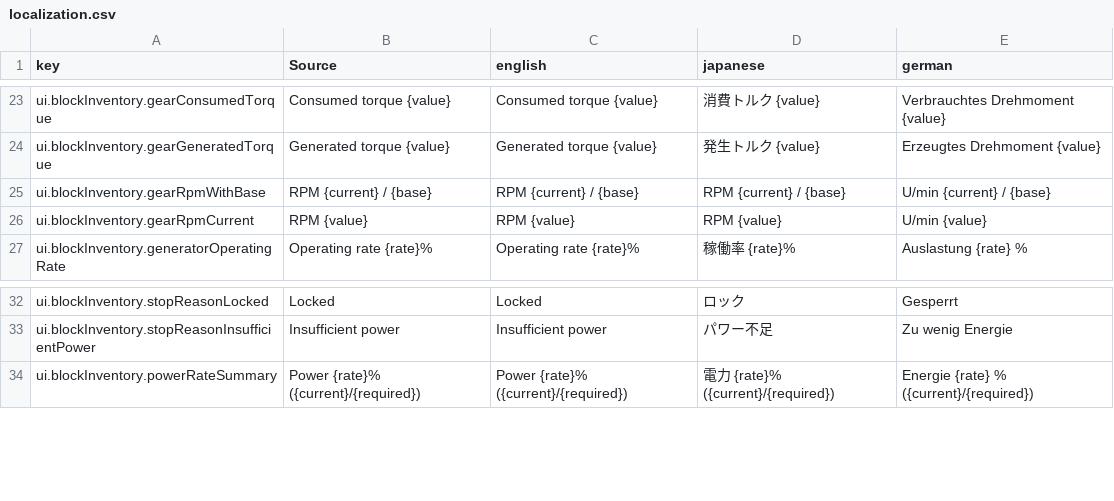
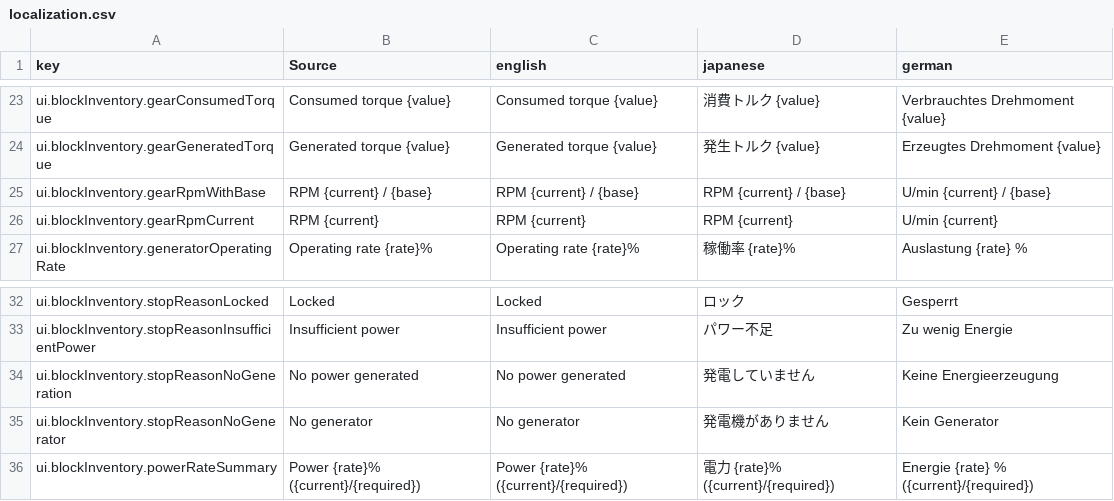
Before and after one commit to moorestech/moorestech, a CSV file: Localization/localization.csv, drawn as a sheet; only a part is shown, gaps mark what is left out.

```diff
--- a/Localization/localization.csv
+++ b/Localization/localization.csv
@@ -25,3 +25,3 @@ ui.blockInventory.gearGeneratedTorque,Generated torque {value},Generated torque
 ui.blockInventory.gearRpmWithBase,RPM {current} / {base},RPM {current} / {base},RPM {current} / {base},U/min {current} / {base}
-ui.blockInventory.gearRpmCurrent,RPM {value},RPM {value},RPM {value},U/min {value}
+ui.blockInventory.gearRpmCurrent,RPM {current},RPM {current},RPM {current},U/min {current}
 ui.blockInventory.generatorOperatingRate,Operating rate {rate}%,Operating rate {rate}%,稼働率 {rate}%,Auslastung {rate} %
@@ -33,2 +33,4 @@ ui.blockInventory.stopReasonLocked,Locked,Locked,ロック,Gesperrt
 ui.blockInventory.stopReasonInsufficientPower,Insufficient power,Insufficient power,パワー不足,Zu wenig Energie
+ui.blockInventory.stopReasonNoGeneration,No power generated,No power generated,発電していません,Keine Energieerzeugung
+ui.blockInventory.stopReasonNoGenerator,No generator,No generator,発電機がありません,Kein Generator
 ui.blockInventory.powerRateSummary,Power {rate}% ({current}/{required}),Power {rate}% ({current}/{required}),電力 {rate}% ({current}/{required}),Energie {rate} % ({current}/{required})
```
Also changed, not shown: 19 other files.
